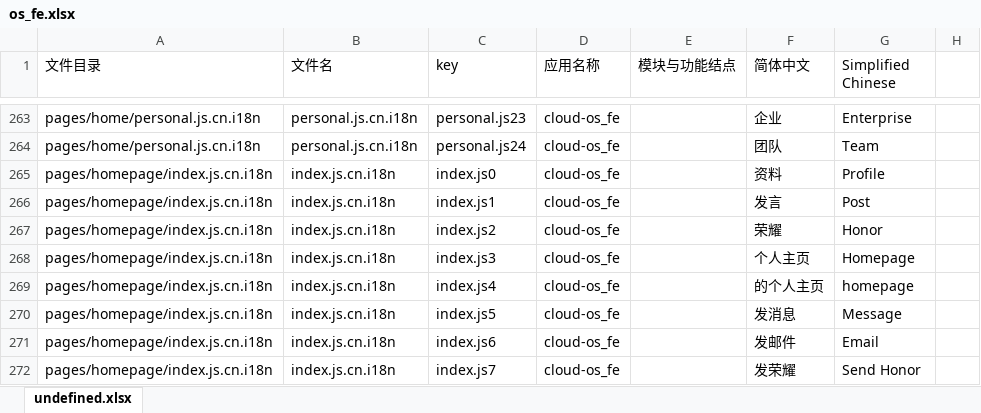
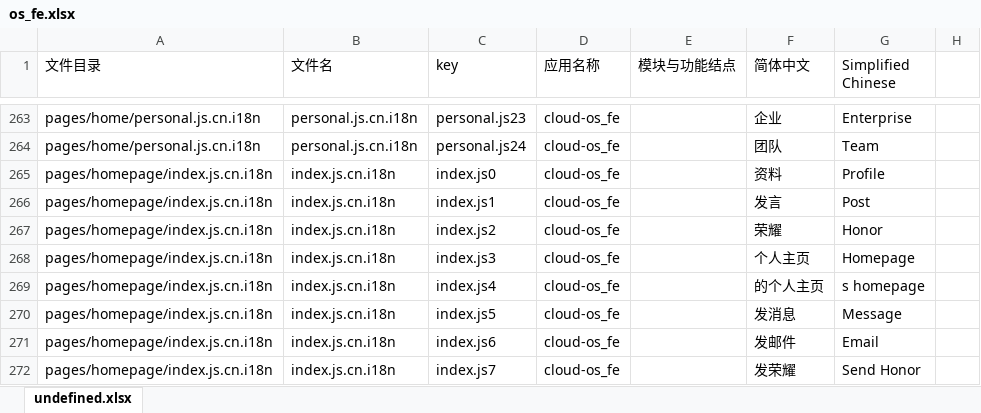
Before and after one commit to gitshuang/workbench, an Excel workbook: os_fe.xlsx, sheet undefined.xlsx, drawn as a sheet; only a part is shown, gaps mark what is left out; values as stored, in another font and other column widths than the file's, no borders; the diff covers the shown part only; the diff names each change by its address in the sheet, - before the commit and + after, or states it on an @@ line.

```diff
--- a/os_fe.xlsx (sheet undefined.xlsx)
+++ b/os_fe.xlsx (sheet undefined.xlsx)
-G269 (Simplified Chinese): homepage
+G269 (Simplified Chinese): s homepage
```
Also changed, not shown: 15 edited cells elsewhere in this sheet, os_fe_tw.xlsx, 5 other files.
